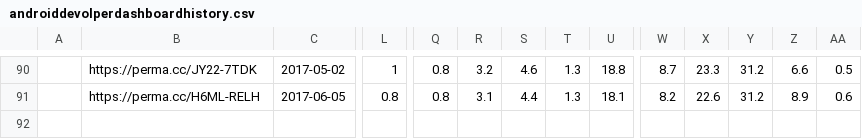
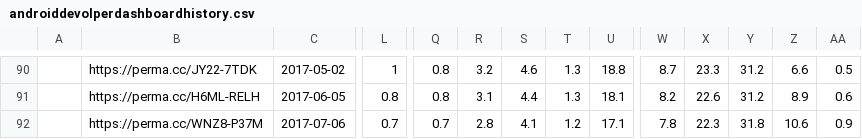
Before and after one commit to ucam-cl-dtg/android-vulnerabilities, a CSV file: input/play/androiddevolperdashboardhistory.csv, drawn as a sheet; only a part is shown, gaps mark what is left out; rows hold the shown columns only; the diff names each change by its address in the sheet, - before the commit and + after, or states it on an @@ line.

Commit message:
Add google play data for July

```diff
--- a/input/play/androiddevolperdashboardhistory.csv
+++ b/input/play/androiddevolperdashboardhistory.csv
+row 92:  | https://perma.cc/WNZ8-P37M | 2017-07-06 | 0.7 | 0.7 | 2.8 | 4.1 | 1.2 | 17.1 | 7.8 | 22.3 | 31.8 | 10.6 | 0.9
```
Also changed, not shown: 1 other file.
